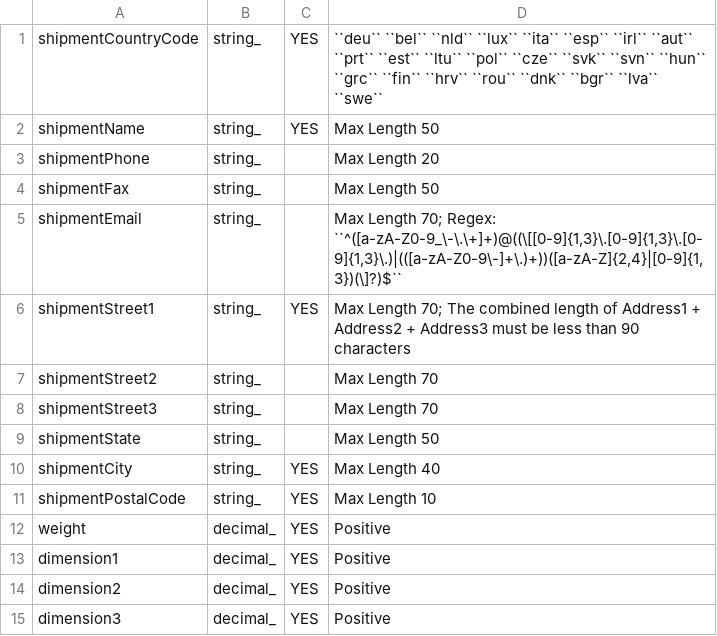
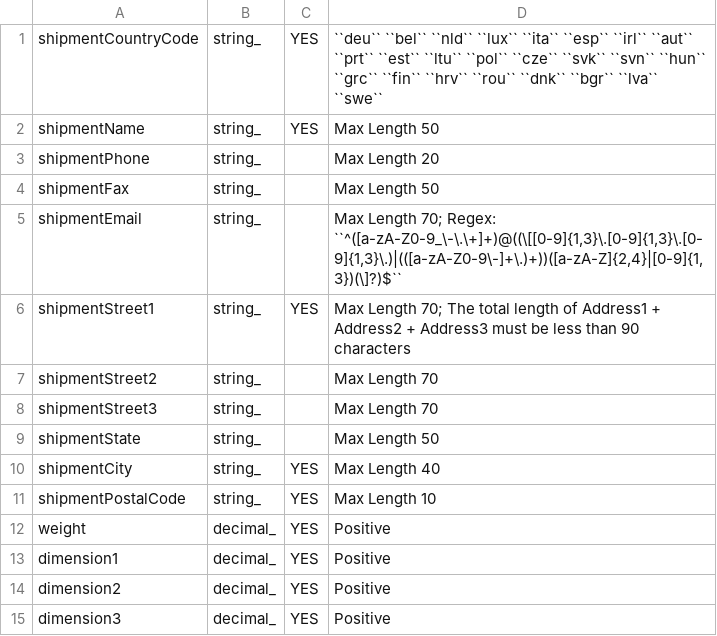
Before and after one commit to ReturnHelper/return-request-api-docs, a CSV file: source/models/LabelServiceLimitation/FreuDhl.csv, drawn as a sheet.

Commit message:
Update: fix typo and added request api access info

```diff
--- a/source/models/LabelServiceLimitation/FreuDhl.csv
+++ b/source/models/LabelServiceLimitation/FreuDhl.csv
@@ -5,3 +5,3 @@ shipmentFax, string_, , Max Length 50
 shipmentEmail, string_, , "Max Length 70; Regex: ``^([a-zA-Z0-9_\-\.\+]+)@((\[[0-9]{1,3}\.[0-9]{1,3}\.[0-9]{1,3}\.)|(([a-zA-Z0-9\-]+\.)+))([a-zA-Z]{2,4}|[0-9]{1,3})(\]?)$``"
-shipmentStreet1, string_, YES, Max Length 70; The combined length of Address1 + Address2 + Address3 must be less than 90 characters
+shipmentStreet1, string_, YES, Max Length 70; The total length of Address1 + Address2 + Address3 must be less than 90 characters
 shipmentStreet2, string_, , Max Length 70
```
Also changed, not shown: 2 other files.
